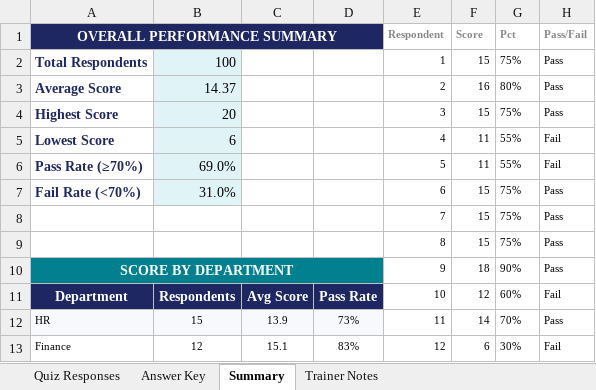
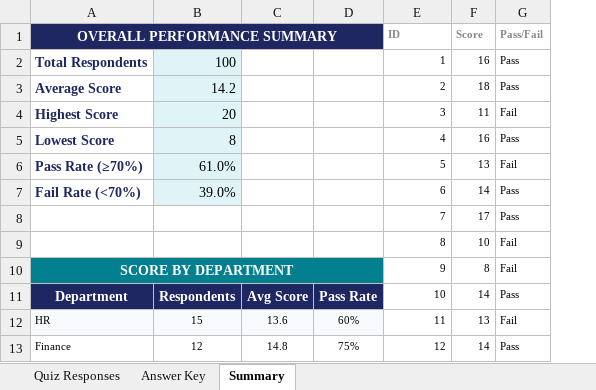
Before and after one commit to Asraf-JS/M365-Copilot-Workshop, an Excel workbook: 09-copilot-excel/AI_Guideline_Survey_Responses.xlsx, sheet Summary, drawn as a sheet; only a part is shown; values as stored, in another font and other column widths than the file's, no borders; removed rows and columns are numbered as before the commit, all else as after; the diff covers the shown part only; the diff names each change by its address in the sheet, - before the commit and + after, or states it on an @@ line.

```diff
--- a/09-copilot-excel/AI_Guideline_Survey_Responses.xlsx (sheet Summary)
+++ b/09-copilot-excel/AI_Guideline_Survey_Responses.xlsx (sheet Summary)
-sheet tab: Trainer Notes
-column G, rows 1-8: Pct | 75% | 80% | 75% | 55% | 55% | 75% | 75%; rows 10-13: 90% | 60% | 70% | 30%
-E1: Respondent
+E1: ID
-F2: 15
+F2: 16
-B3: 14.37
+B3: 14.2
-F3: 16
+F3: 18
-F4: 15
+F4: 11
-G4: Pass
+G4: Fail
-B5: 6
+B5: 8
-F5: 11
+F5: 16
-G5: Fail
+G5: Pass
-B6: 69.0%
+B6: 61.0%
-F6: 11
+F6: 13
-B7: 31.0%
+B7: 39.0%
-F7: 15
+F7: 14
-F8: 15
+F8: 17
-row 9:  |  |  |  | 8 | 15 | 75% | Pass
+row 9:  |  |  |  | 8 | 10 | Fail
-F10: 18
+F10: 8
-G10: Pass
+G10: Fail
-F11: 12
+F11: 14
-G11: Fail
+G11: Pass
-C12: 13.9
+C12: 13.6
-D12: 73%
+D12: 60%
-F12: 14
+F12: 13
-G12: Pass
+G12: Fail
-C13: 15.1
+C13: 14.8
-D13: 83%
+D13: 75%
-F13: 6
+F13: 14
-G13: Fail
+G13: Pass
```
Also changed, not shown: 17 added rows, 17 removed rows, 118 edited cells and cell formats elsewhere in this sheet, sheet Quiz Responses, sheet Answer Key.
